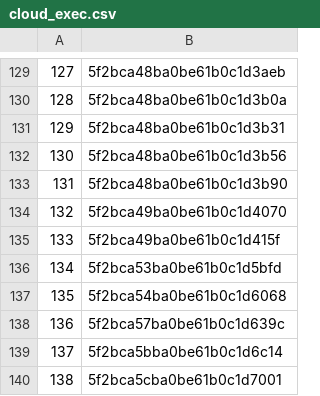
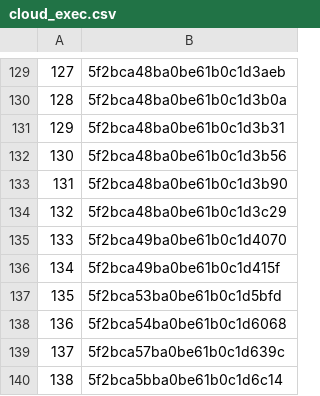
Before and after one commit to rajbirgitrepo/capmain, a CSV file: cloud_exec.csv, drawn as a sheet; only a part is shown, gaps mark what is left out; the shorter side is filled out with more unchanged rows; addresses are those after the commit; the diff names each change by its address in the sheet, - before the commit and + after, or states it on an @@ line.

```diff
--- a/cloud_exec.csv
+++ b/cloud_exec.csv
+row 134: 132 | 5f2bca48ba0be61b0c1d3c29
@@ column A renumbered from row 135 down @@
```
Also changed, not shown: com_exec.csv, district.csv, 28 other files.
